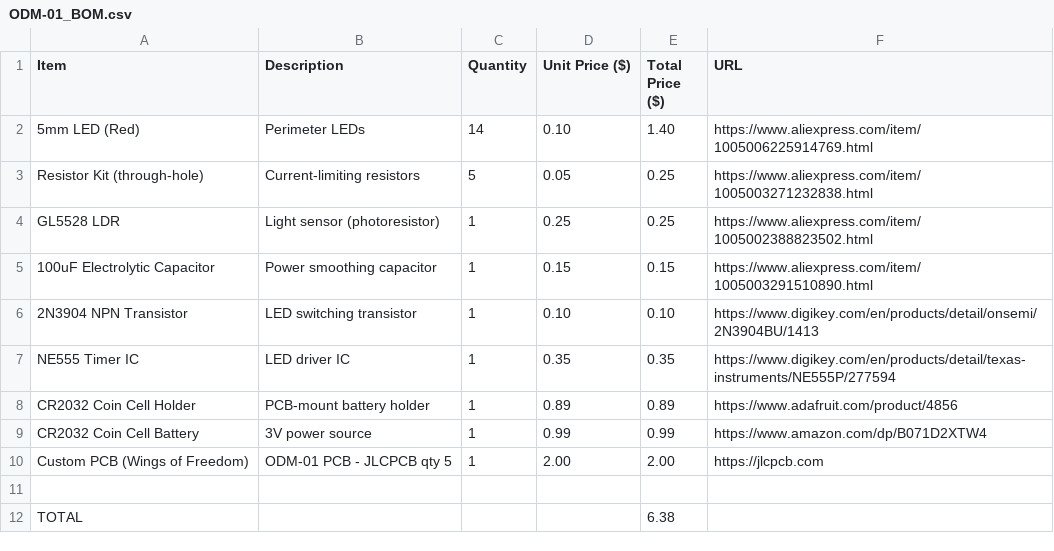
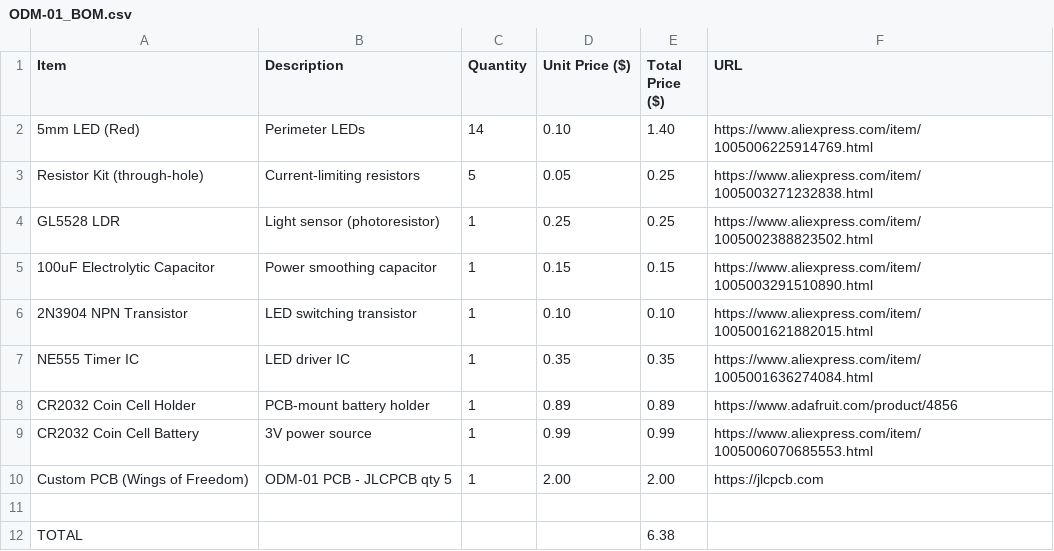
Before and after one commit to khanaaaaaa/ODM-01, a CSV file: BOM/ODM-01_BOM.csv, drawn as a sheet.

```diff
--- a/BOM/ODM-01_BOM.csv
+++ b/BOM/ODM-01_BOM.csv
@@ -5,6 +5,6 @@ GL5528 LDR,Light sensor (photoresistor),1,0.25,0.25,https://www.aliexpress.com/i
 100uF Electrolytic Capacitor,Power smoothing capacitor,1,0.15,0.15,https://www.aliexpress.com/item/1005003291510890.html
-2N3904 NPN Transistor,LED switching transistor,1,0.10,0.10,https://www.digikey.com/en/products/detail/onsemi/2N3904BU/1413
-NE555 Timer IC,LED driver IC,1,0.35,0.35,https://www.digikey.com/en/products/detail/texas-instruments/NE555P/277594
+2N3904 NPN Transistor,LED switching transistor,1,0.10,0.10,https://www.aliexpress.com/item/1005001621882015.html
+NE555 Timer IC,LED driver IC,1,0.35,0.35,https://www.aliexpress.com/item/1005001636274084.html
 CR2032 Coin Cell Holder,PCB-mount battery holder,1,0.89,0.89,https://www.adafruit.com/product/4856
-CR2032 Coin Cell Battery,3V power source,1,0.99,0.99,https://www.amazon.com/dp/B071D2XTW4
+CR2032 Coin Cell Battery,3V power source,1,0.99,0.99,https://www.aliexpress.com/item/1005006070685553.html
 Custom PCB (Wings of Freedom),ODM-01 PCB - JLCPCB qty 5,1,2.00,2.00,https://jlcpcb.com
```
Also changed, not shown: 1 other file.
